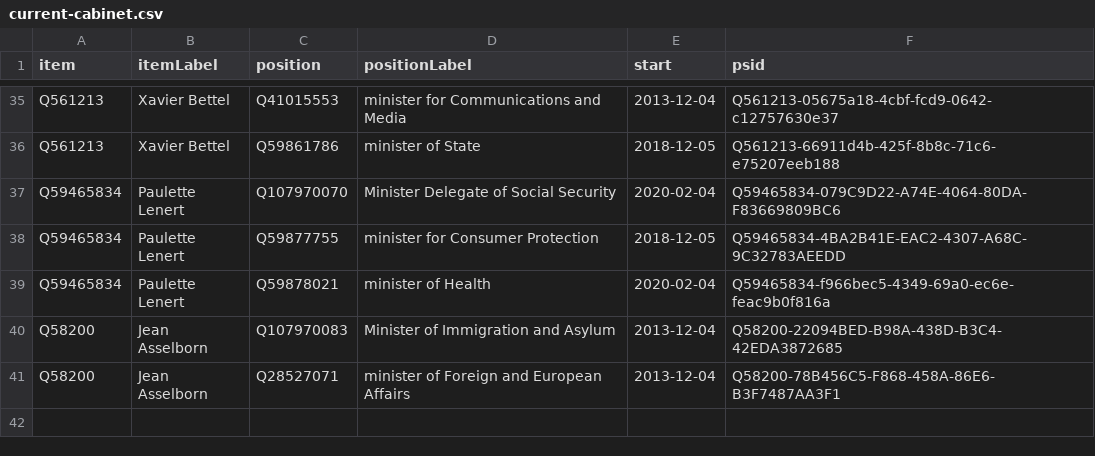
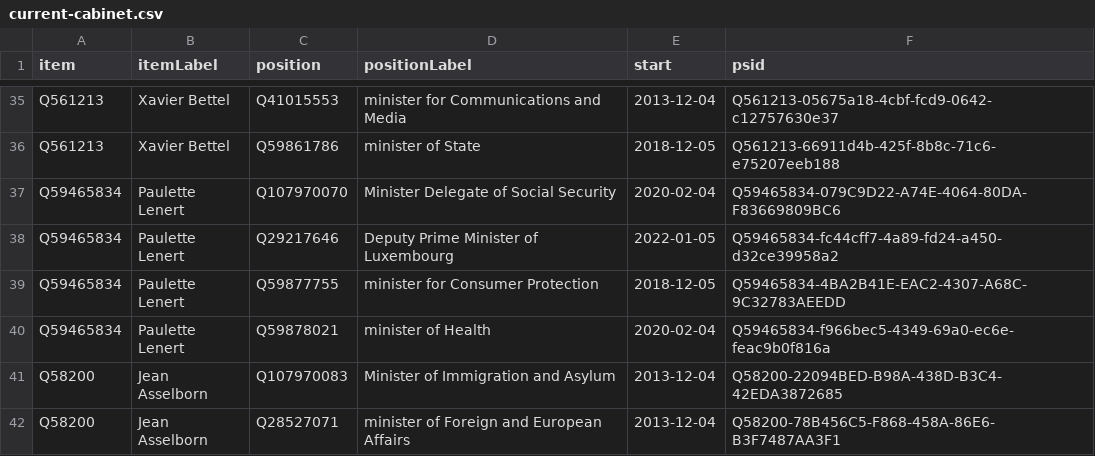
Before and after one commit to every-politician-scrapers/luxembourg-cabinet, a CSV file: wikidata/results/current-cabinet.csv, drawn as a sheet; only a part is shown, gaps mark what is left out.

```diff
--- a/wikidata/results/current-cabinet.csv
+++ b/wikidata/results/current-cabinet.csv
@@ -37,2 +37,3 @@ Q561213,Xavier Bettel,Q59861786,minister of State,2018-12-05,Q561213-66911d4b-42
 Q59465834,Paulette Lenert,Q107970070,Minister Delegate of Social Security,2020-02-04,Q59465834-079C9D22-A74E-4064-80DA-F83669809BC6
+Q59465834,Paulette Lenert,Q29217646,Deputy Prime Minister of Luxembourg,2022-01-05,Q59465834-fc44cff7-4a89-fd24-a450-d32ce39958a2
 Q59465834,Paulette Lenert,Q59877755,minister for Consumer Protection,2018-12-05,Q59465834-4BA2B41E-EAC2-4307-A68C-9C32783AEEDD
```
Also changed, not shown: wikidata/results/all-cabinets.csv.
